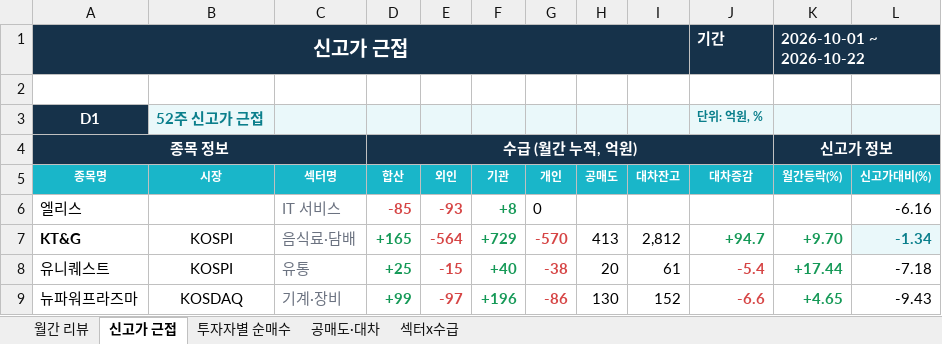
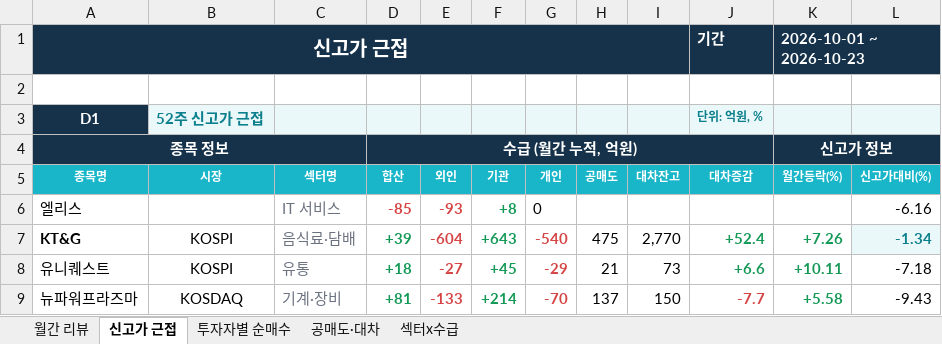
Before and after one commit to jykim0048/backtest_stock, an Excel workbook: public/reports/monthly_review/2026-10.xlsx, sheet 신고가 근접, drawn as a sheet; only a part is shown; values as stored, in another font and other column widths than the file's, no borders; the diff covers the shown part only; the diff names each change by its address in the sheet, - before the commit and + after, or states it on an @@ line.

```diff
--- a/public/reports/monthly_review/2026-10.xlsx (sheet 신고가 근접)
+++ b/public/reports/monthly_review/2026-10.xlsx (sheet 신고가 근접)
-K1 (월간등락(%)): 2026-10-01 ~ 2026-10-22
+K1 (월간등락(%)): 2026-10-01 ~ 2026-10-23
-D7 (합산): +165
+D7 (합산): +39
-E7 (외인): -564
+E7 (외인): -604
-F7 (기관): +729
+F7 (기관): +643
-G7 (개인): -570
+G7 (개인): -540
-H7 (공매도): 413
+H7 (공매도): 475
-I7 (대차잔고): 2,812
+I7 (대차잔고): 2,770
-J7 (대차증감): +94.7
+J7 (대차증감): +52.4
-K7 (월간등락(%)): +9.70
+K7 (월간등락(%)): +7.26
-D8 (합산): +25
+D8 (합산): +18
-E8 (외인): -15
+E8 (외인): -27
-F8 (기관): +40
+F8 (기관): +45
-G8 (개인): -38
+G8 (개인): -29
-H8 (공매도): 20
+H8 (공매도): 21
-I8 (대차잔고): 61
+I8 (대차잔고): 73
-J8 (대차증감): -5.4
+J8 (대차증감): +6.6
-J8 text colour: #D64545
+J8 text colour: #159957
-K8 (월간등락(%)): +17.44
+K8 (월간등락(%)): +10.11
-D9 (합산): +99
+D9 (합산): +81
-E9 (외인): -97
+E9 (외인): -133
-F9 (기관): +196
+F9 (기관): +214
-G9 (개인): -86
+G9 (개인): -70
-H9 (공매도): 130
+H9 (공매도): 137
-I9 (대차잔고): 152
+I9 (대차잔고): 150
-J9 (대차증감): -6.6
+J9 (대차증감): -7.7
-K9 (월간등락(%)): +4.65
+K9 (월간등락(%)): +5.58
```
Also changed, not shown: 66 edited cells and cell formats elsewhere in this sheet, sheet 섹터x수급, sheet 월간 리뷰, sheet 공매도·대차, sheet 투자자별 순매수, public/monthly_review.xlsx, 3 other files.
